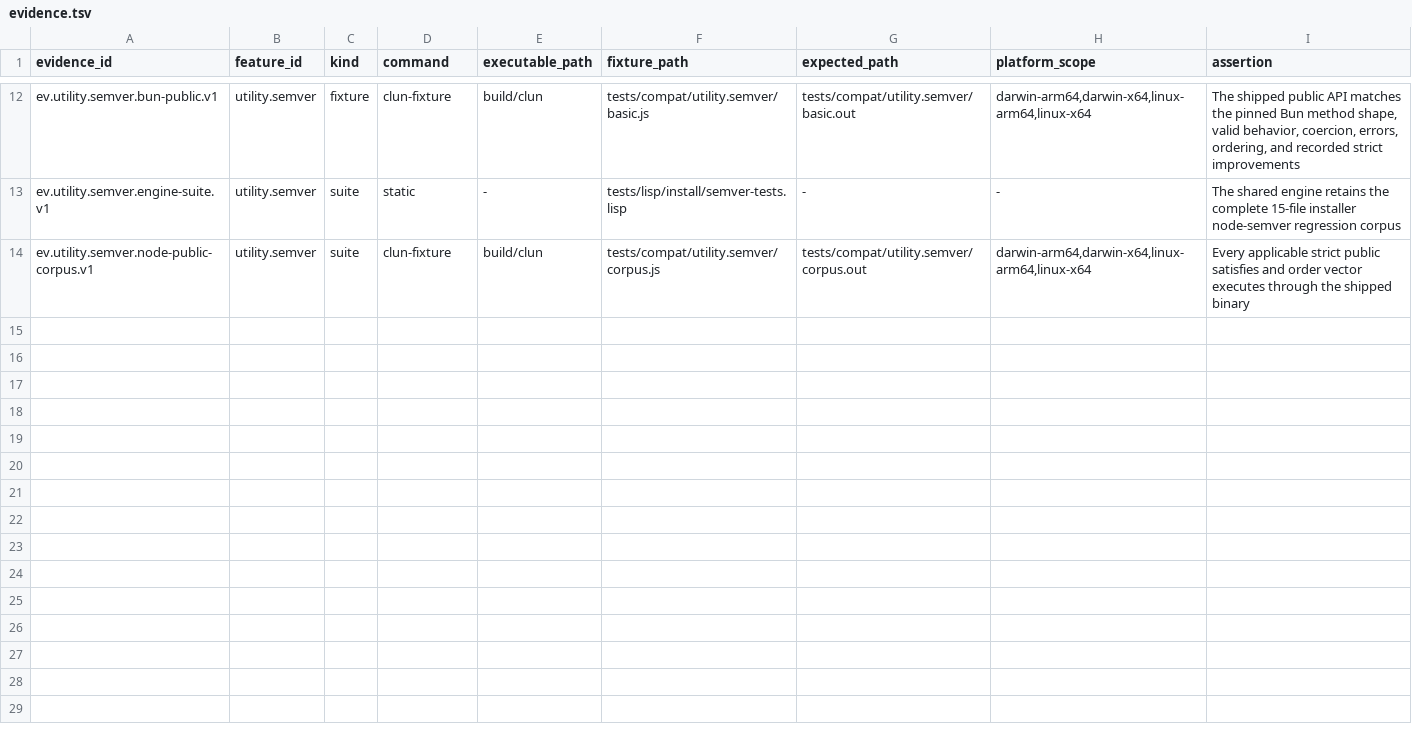
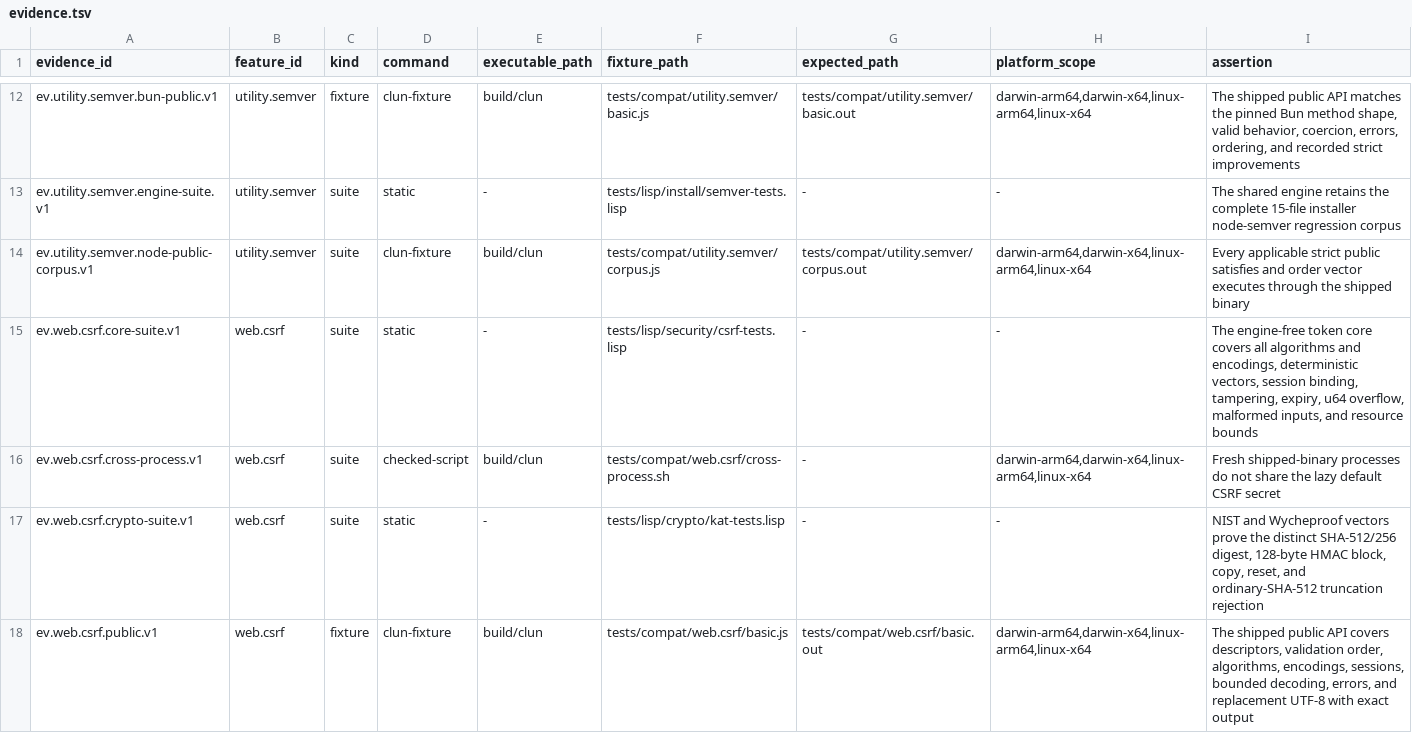
Before and after one commit to theesfeld/clun, a TSV file: compat/evidence.tsv, drawn as a sheet; only a part is shown, gaps mark what is left out.

Commit message:
feat(security): add compatible Clun CSRF API
Implements Phase 35 / issue #9 with a bounded pure-CL token core, the JavaScript Clun.CSRF boundary, true SHA-512/256 support, pinned Bun vectors, shipped-binary evidence, and synchronized dev.9 candidate claims.

```diff
--- a/compat/evidence.tsv
+++ b/compat/evidence.tsv
@@ -14 +14,5 @@ ev.utility.semver.engine-suite.v1	utility.semver	suite	static	-	tests/lisp/insta
 ev.utility.semver.node-public-corpus.v1	utility.semver	suite	clun-fixture	build/clun	tests/compat/utility.semver/corpus.js	tests/compat/utility.semver/corpus.out	darwin-arm64,darwin-x64,linux-arm64,linux-x64	Every applicable strict public satisfies and order vector executes through the shipped binary
+ev.web.csrf.core-suite.v1	web.csrf	suite	static	-	tests/lisp/security/csrf-tests.lisp	-	-	The engine-free token core covers all algorithms and encodings, deterministic vectors, session binding, tampering, expiry, u64 overflow, malformed inputs, and resource bounds
+ev.web.csrf.cross-process.v1	web.csrf	suite	checked-script	build/clun	tests/compat/web.csrf/cross-process.sh	-	darwin-arm64,darwin-x64,linux-arm64,linux-x64	Fresh shipped-binary processes do not share the lazy default CSRF secret
+ev.web.csrf.crypto-suite.v1	web.csrf	suite	static	-	tests/lisp/crypto/kat-tests.lisp	-	-	NIST and Wycheproof vectors prove the distinct SHA-512/256 digest, 128-byte HMAC block, copy, reset, and ordinary-SHA-512 truncation rejection
+ev.web.csrf.public.v1	web.csrf	fixture	clun-fixture	build/clun	tests/compat/web.csrf/basic.js	tests/compat/web.csrf/basic.out	darwin-arm64,darwin-x64,linux-arm64,linux-x64	The shipped public API covers descriptors, validation order, algorithms, encodings, sessions, bounded decoding, errors, and replacement UTF-8 with exact output
```
Also changed, not shown: compat/features.tsv, compat/platforms.tsv, 33 other files.
